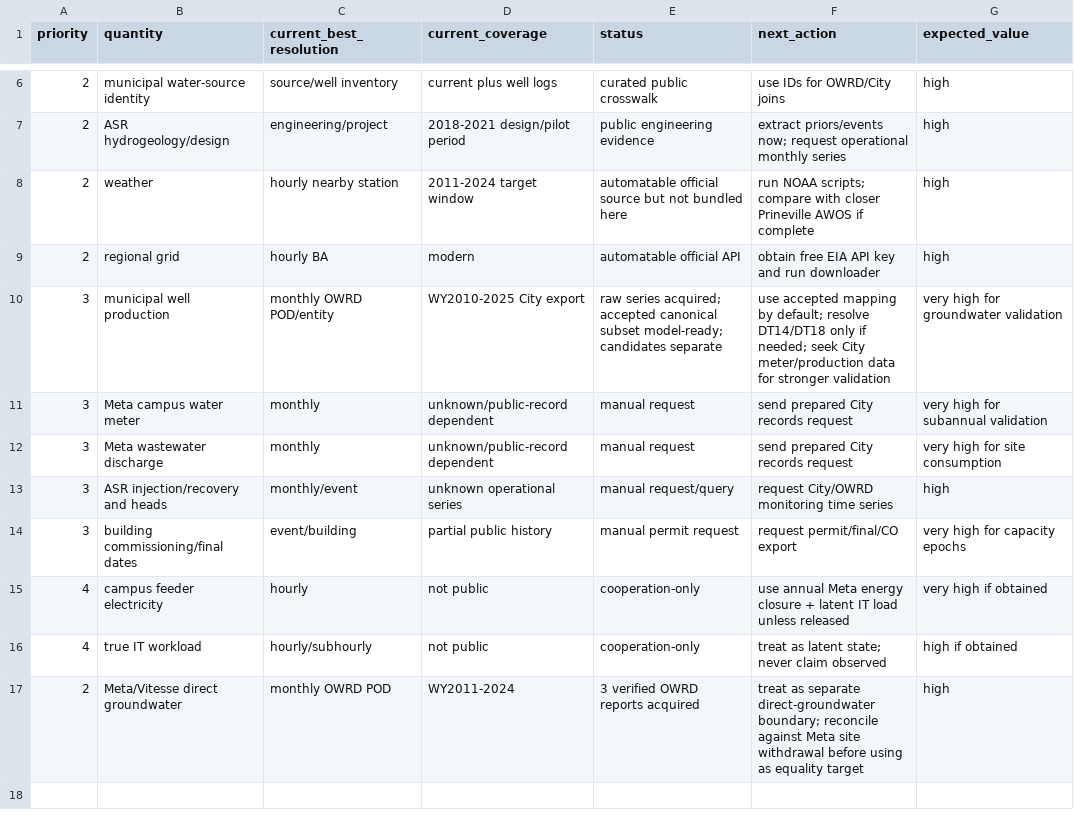
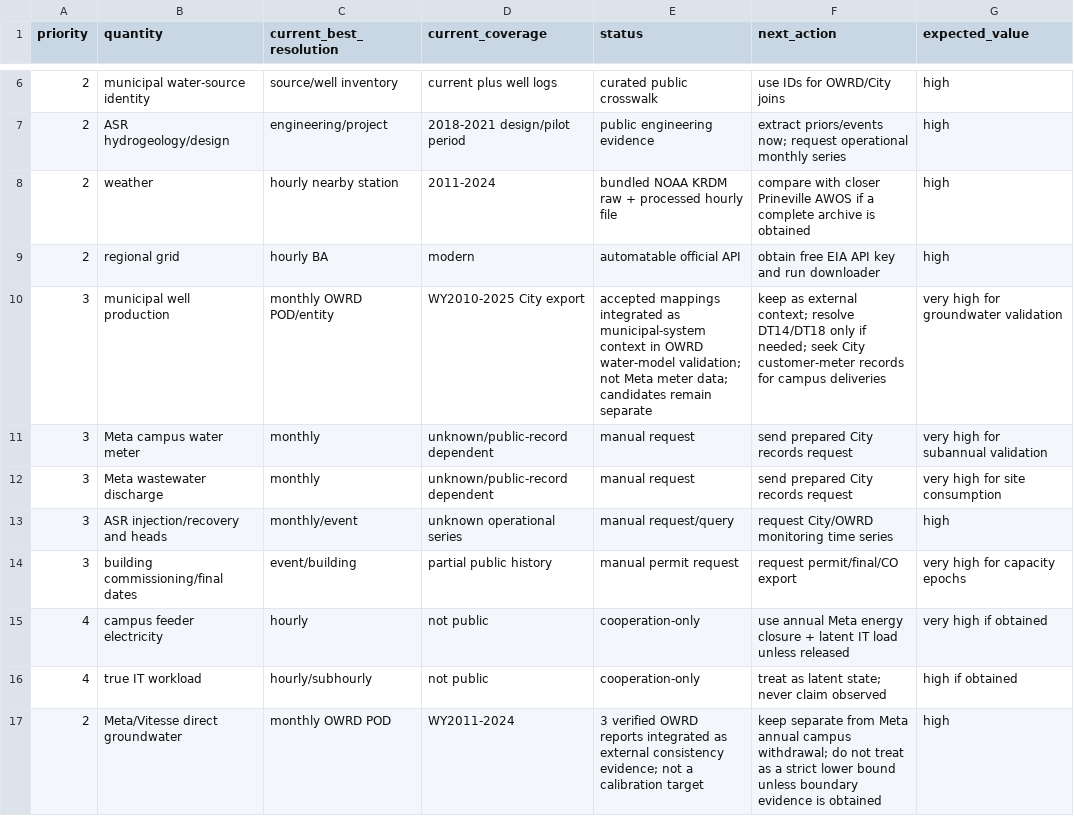
Before and after one commit to nicacevedo/data-center-externalities-modeling, a CSV file: simulation/Meta_Prineville_Oregon_v3/outputs/data_coverage_status.csv, drawn as a sheet; only a part is shown, gaps mark what is left out.

```diff
--- a/simulation/Meta_Prineville_Oregon_v3/outputs/data_coverage_status.csv
+++ b/simulation/Meta_Prineville_Oregon_v3/outputs/data_coverage_status.csv
@@ -7,5 +7,5 @@ priority,quantity,current_best_resolution,current_coverage,status,next_action,ex
 2,ASR hydrogeology/design,engineering/project,2018-2021 design/pilot period,public engineering evidence,extract priors/events now; request operational monthly series,high
-2,weather,hourly nearby station,2011-2024 target window,automatable official source but not bundled here,run NOAA scripts; compare with closer Prineville AWOS if complete,high
+2,weather,hourly nearby station,2011-2024,bundled NOAA KRDM raw + processed hourly file,compare with closer Prineville AWOS if a complete archive is obtained,high
 2,regional grid,hourly BA,modern,automatable official API,obtain free EIA API key and run downloader,high
-3,municipal well production,monthly OWRD POD/entity,WY2010-2025 City export,raw series acquired; accepted canonical subset model-ready; candidates separate,use accepted mapping by default; resolve DT14/DT18 only if needed; seek City meter/production data for stronger validation,very high for groundwater validation
+3,municipal well production,monthly OWRD POD/entity,WY2010-2025 City export,accepted mappings integrated as municipal-system context in OWRD water-model validation; not Meta meter data; candidates remain separate,keep as external context; resolve DT14/DT18 only if needed; seek City customer-meter records for campus deliveries,very high for groundwater validation
 3,Meta campus water meter,monthly,unknown/public-record dependent,manual request,send prepared City records request,very high for subannual validation
@@ -16,2 +16,2 @@ priority,quantity,current_best_resolution,current_coverage,status,next_action,ex
 4,true IT workload,hourly/subhourly,not public,cooperation-only,treat as latent state; never claim observed,high if obtained
-2,Meta/Vitesse direct groundwater,monthly OWRD POD,WY2011-2024,3 verified OWRD reports acquired,treat as separate direct-groundwater boundary; reconcile against Meta site withdrawal before using as equality target,high
+2,Meta/Vitesse direct groundwater,monthly OWRD POD,WY2011-2024,3 verified OWRD reports integrated as external consistency evidence; not a calibration target,keep separate from Meta annual campus withdrawal; do not treat as a strict lower bound unless boundary evidence is obtained,high
```
Also changed, not shown: simulation/Meta_Prineville_Oregon_v3/outputs/conditional_annual_compare.csv, simulation/Meta_Prineville_Oregon_v3/outputs/remaining_actions.csv, 12 other files.
